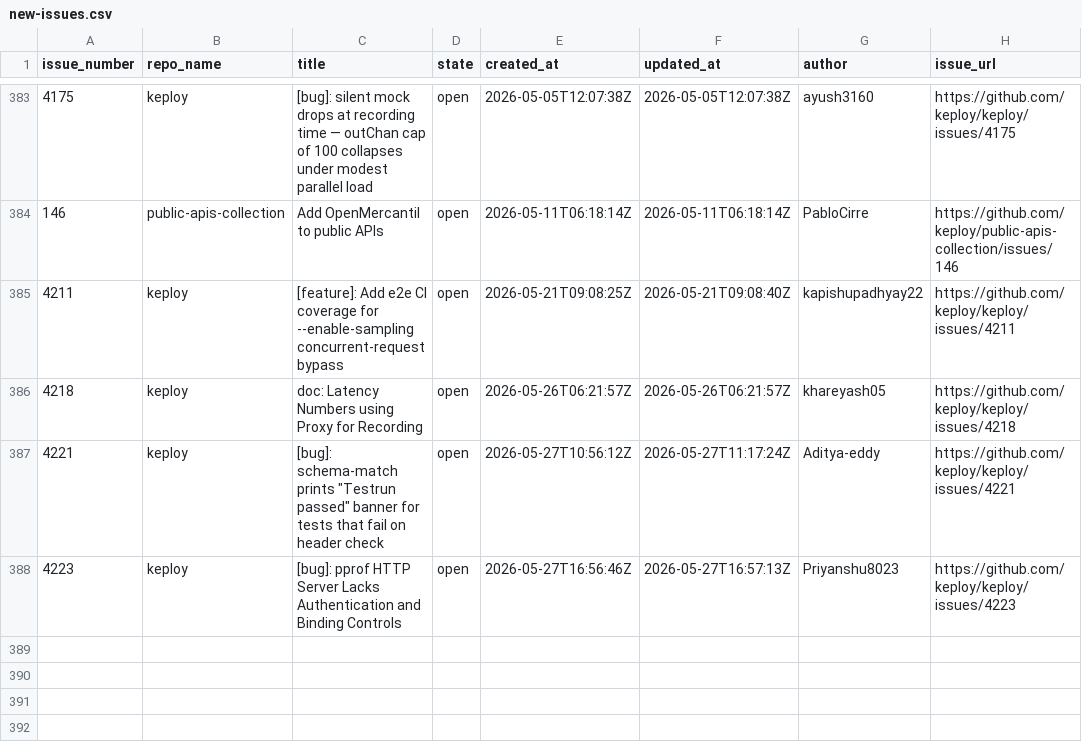
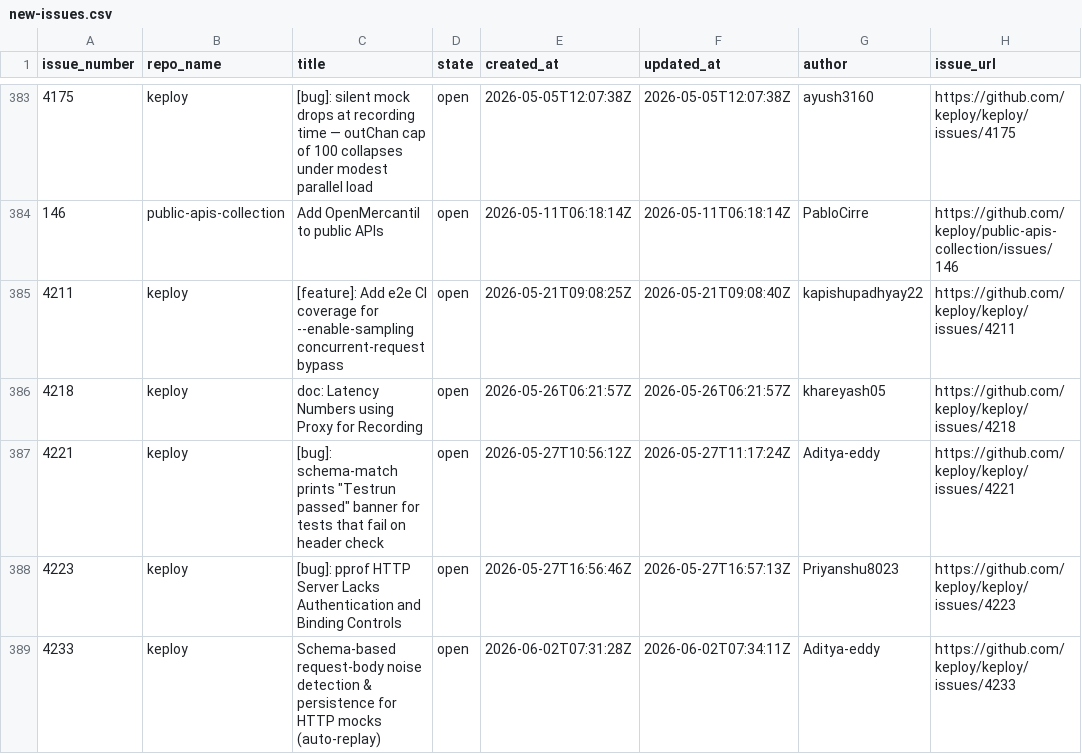
Before and after one commit to kirti763/keploy-flask-demo, a CSV file: data/new-issues.csv, drawn as a sheet; only a part is shown, gaps mark what is left out.

```diff
--- a/data/new-issues.csv
+++ b/data/new-issues.csv
@@ -388 +388,2 @@ issue_number,repo_name,title,state,created_at,updated_at,author,issue_url
 4223,keploy,[bug]: pprof HTTP Server Lacks Authentication and Binding Controls,open,2026-05-27T16:56:46Z,2026-05-27T16:57:13Z,Priyanshu8023,https://github.com/keploy/keploy/issues/4223
+4233,keploy,Schema-based request-body noise detection & persistence for HTTP mocks (auto-replay),open,2026-06-02T07:31:28Z,2026-06-02T07:34:11Z,Aditya-eddy,https://github.com/keploy/keploy/issues/4233
```
